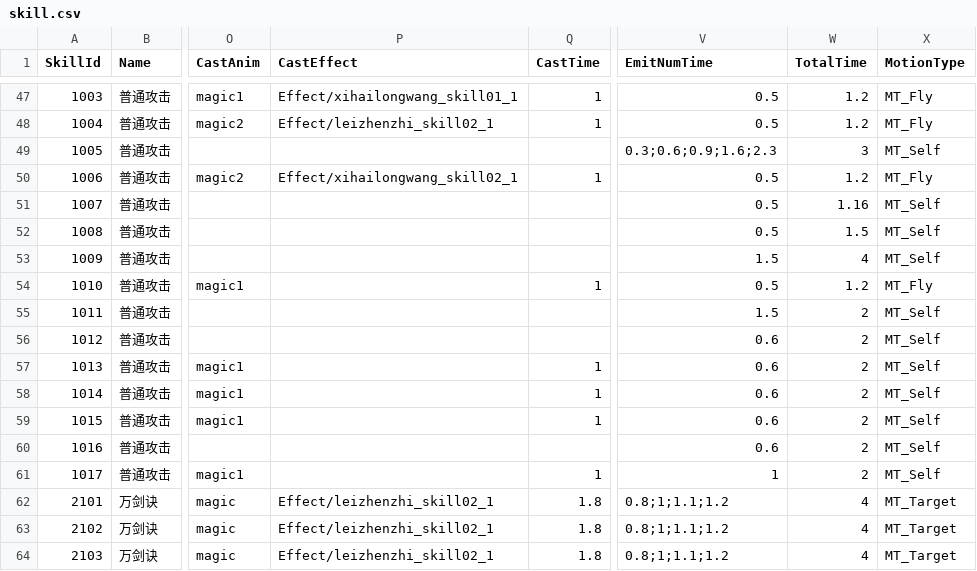
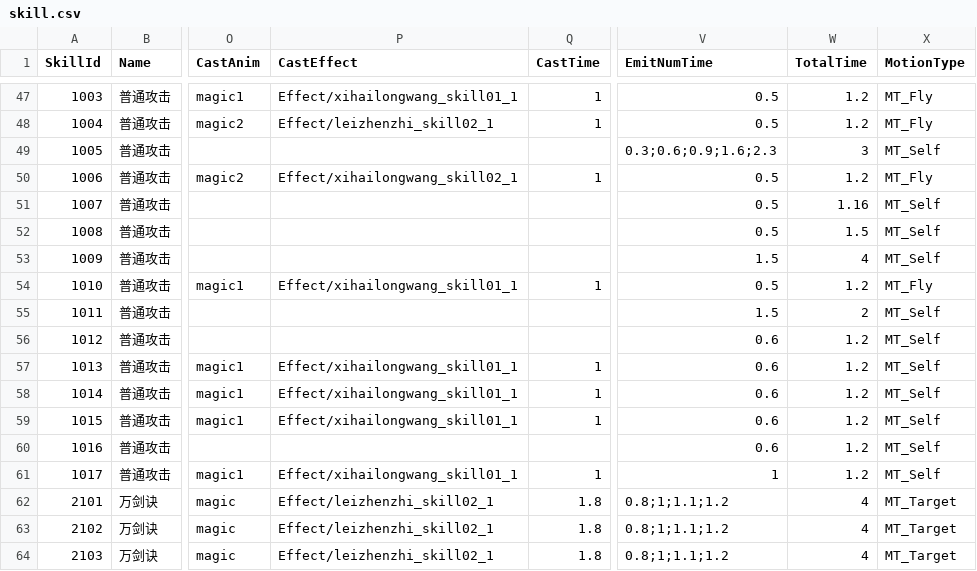
Before and after one commit to kevinnewkevin/xiyou, a CSV file: trunk/config/tables/skill.csv, drawn as a sheet; only a part is shown, gaps mark what is left out; the diff names each change by its address in the sheet, - before the commit and + after, or states it on an @@ line.

```diff
--- a/trunk/config/tables/skill.csv
+++ b/trunk/config/tables/skill.csv
-P54 (CastEffect): (empty)
+P54 (CastEffect): Effect/xihailongwang_skill01_1
-W56:W61 (TotalTime): 2
+W56:W61 (TotalTime): 1.2
-P57:P59 (CastEffect): (empty)
+P57:P59 (CastEffect): Effect/xihailongwang_skill01_1
-P61 (CastEffect): (empty)
+P61 (CastEffect): Effect/xihailongwang_skill01_1
```
